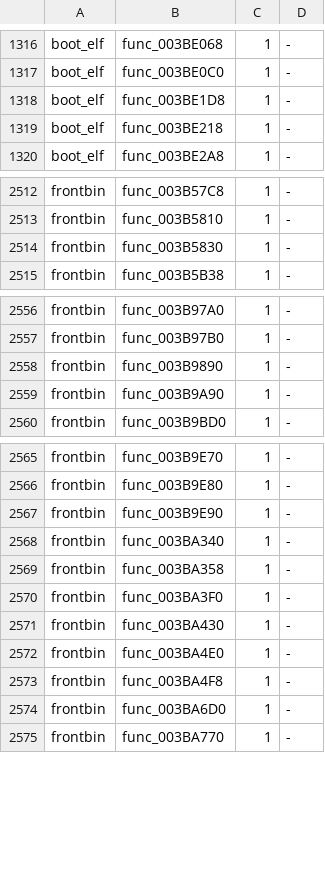
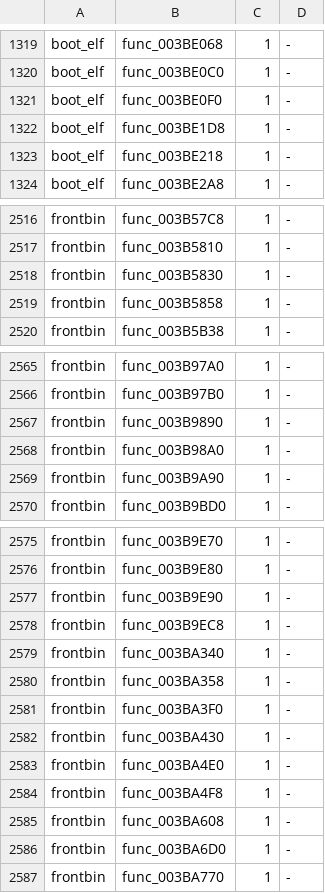
Before and after one commit to OpenRAC/rac3-decomp, a TSV file: config/us/built.tsv, drawn as a sheet; only a part is shown, gaps mark what is left out; the diff covers the shown part only.

Commit message:
feat(frontbin,boot_elf): match 20 functions
- func_003B5858 (736 bytes), src/frontbin/3B5858.c
- func_003B6AC0 (208 bytes), src/frontbin/3B6AC0.c
- func_003B6B90 (1780 bytes), src/frontbin/3B6B90.c
- func_003B7C88 (428 bytes), src/frontbin/3B7C88.c
- func_003B7F80 (88 bytes), src/frontbin/3B7F80.c
- func_003B7FD8 (1108 bytes), src/frontbin/3B7FD8.c
- func_003B8040 (428 bytes), src/boot_elf/text/3B8040.c
- func_003B98A0 (492 bytes), src/frontbin/3B98A0.c
- func_003B9EC8 (1144 bytes), src/frontbin/3B9EC8.c
- func_003BA608 (196 bytes), src/frontbin/3BA608.c
- func_003BB5D0 (156 bytes), src/frontbin/3BB5D0.c
- func_003BB968 (156 bytes), src/frontbin/3BB968.c
- func_003BB988 (156 bytes), src/boot_elf/text/3BB988.c
- func_003BBD20 (156 bytes), src/boot_elf/text/3BBD20.c
- func_003BD760 (60 bytes), src/frontbin/3BD760.c
- func_003BE0F0 (228 bytes), src/boot_elf/text/3BE0F0.c
- func_003BEF00 (300 bytes), src/frontbin/3BEF00.c
- func_003BF058 (136 bytes), src/frontbin/3BF058.c
- func_003C1A80 (2600 bytes), src/frontbin/3C1A80.c
- func_003C25D8 (680 bytes), src/frontbin/3C25D8.c

Each replaces its INCLUDE_ASM marker with plain C built with its file's flags (20 files); a switch's INCLUDE_RODATA lines go with its marker. tools/split_text.py --refresh brings the declarations they add to 1 later files. tools/resolve_symbols.py writes the programs' resolved symbols. Drafts of these functions in nonmatching/ are removed with their rows.

Verified:
- sh tools/carry_us.sh: passed (tools/version_map.py --check included)
- python3 tools/build.py --target all: MATCH frontbin.bin, MATCH boot_elf.bin, MATCH i5bootn.bin
- python3 tests/check_repository.py: repository checks passed
- python3 -m unittest discover -s tests: 207 tests OK
- python3 tools/progress.py --check: passed
- python3 tools/split_text.py --refresh --check --target all: passed
- python3 tools/pr_check.py --target all: passed

```diff
--- a/config/us/built.tsv
+++ b/config/us/built.tsv
@@ -1317,2 +1320,3 @@ boot_elf	func_003BE068	1	-
 boot_elf	func_003BE0C0	1	-
+boot_elf	func_003BE0F0	1	-
 boot_elf	func_003BE1D8	1	-
@@ -2514,2 +2518,3 @@ frontbin	func_003B5810	1	-
 frontbin	func_003B5830	1	-
+frontbin	func_003B5858	1	-
 frontbin	func_003B5B38	1	-
@@ -2558,2 +2567,3 @@ frontbin	func_003B97B0	1	-
 frontbin	func_003B9890	1	-
+frontbin	func_003B98A0	1	-
 frontbin	func_003B9A90	1	-
@@ -2567,2 +2577,3 @@ frontbin	func_003B9E80	1	-
 frontbin	func_003B9E90	1	-
+frontbin	func_003B9EC8	1	-
 frontbin	func_003BA340	1	-
@@ -2573,2 +2584,3 @@ frontbin	func_003BA4E0	1	-
 frontbin	func_003BA4F8	1	-
+frontbin	func_003BA608	1	-
 frontbin	func_003BA6D0	1	-
```
Also changed, not shown: 11 added rows elsewhere in this file, nonmatching/functional.tsv, 46 other files.
